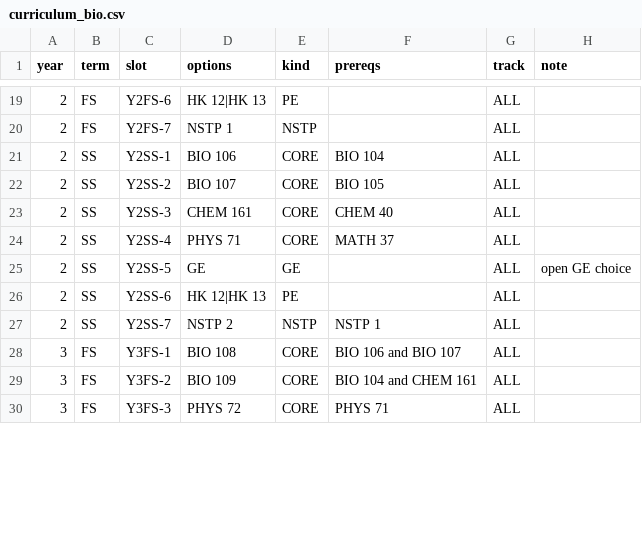
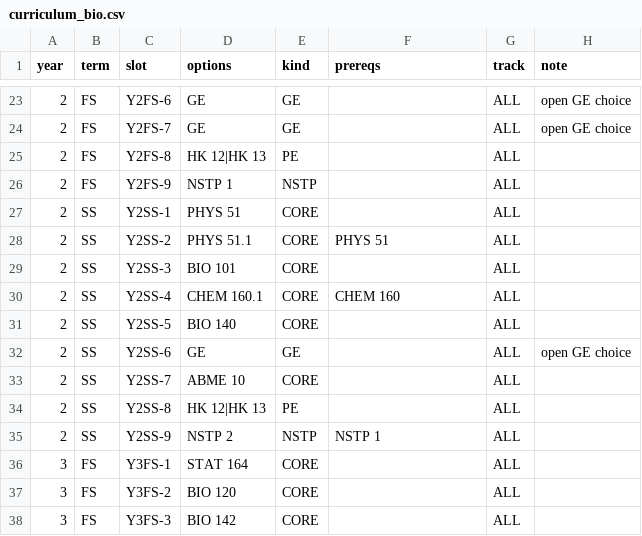
Before and after one commit to euhallare/uaamVON_sa_Physci, a CSV file: data/curriculum_bio.csv, drawn as a sheet; only a part is shown, gaps mark what is left out; the diff covers the shown part only.

```diff
--- a/data/curriculum_bio.csv
+++ b/data/curriculum_bio.csv
@@ -19,12 +23,16 @@ year,term,slot,options,kind,prereqs,track,note
-2,FS,Y2FS-6,HK 12|HK 13,PE,,ALL,
-2,FS,Y2FS-7,NSTP 1,NSTP,,ALL,
-2,SS,Y2SS-1,BIO 106,CORE,BIO 104,ALL,
-2,SS,Y2SS-2,BIO 107,CORE,BIO 105,ALL,
-2,SS,Y2SS-3,CHEM 161,CORE,CHEM 40,ALL,
-2,SS,Y2SS-4,PHYS 71,CORE,MATH 37,ALL,
-2,SS,Y2SS-5,GE,GE,,ALL,open GE choice
-2,SS,Y2SS-6,HK 12|HK 13,PE,,ALL,
-2,SS,Y2SS-7,NSTP 2,NSTP,NSTP 1,ALL,
-3,FS,Y3FS-1,BIO 108,CORE,BIO 106 and BIO 107,ALL,
-3,FS,Y3FS-2,BIO 109,CORE,BIO 104 and CHEM 161,ALL,
-3,FS,Y3FS-3,PHYS 72,CORE,PHYS 71,ALL,
+2,FS,Y2FS-6,GE,GE,,ALL,open GE choice
+2,FS,Y2FS-7,GE,GE,,ALL,open GE choice
+2,FS,Y2FS-8,HK 12|HK 13,PE,,ALL,
+2,FS,Y2FS-9,NSTP 1,NSTP,,ALL,
+2,SS,Y2SS-1,PHYS 51,CORE,,ALL,
+2,SS,Y2SS-2,PHYS 51.1,CORE,PHYS 51,ALL,
+2,SS,Y2SS-3,BIO 101,CORE,,ALL,
+2,SS,Y2SS-4,CHEM 160.1,CORE,CHEM 160,ALL,
+2,SS,Y2SS-5,BIO 140,CORE,,ALL,
+2,SS,Y2SS-6,GE,GE,,ALL,open GE choice
+2,SS,Y2SS-7,ABME 10,CORE,,ALL,
+2,SS,Y2SS-8,HK 12|HK 13,PE,,ALL,
+2,SS,Y2SS-9,NSTP 2,NSTP,NSTP 1,ALL,
+3,FS,Y3FS-1,STAT 164,CORE,,ALL,
+3,FS,Y3FS-2,BIO 120,CORE,,ALL,
+3,FS,Y3FS-3,BIO 142,CORE,,ALL,
```
Also changed, not shown: 9 added rows, 2 removed rows and 60 edited cells elsewhere in this file.
